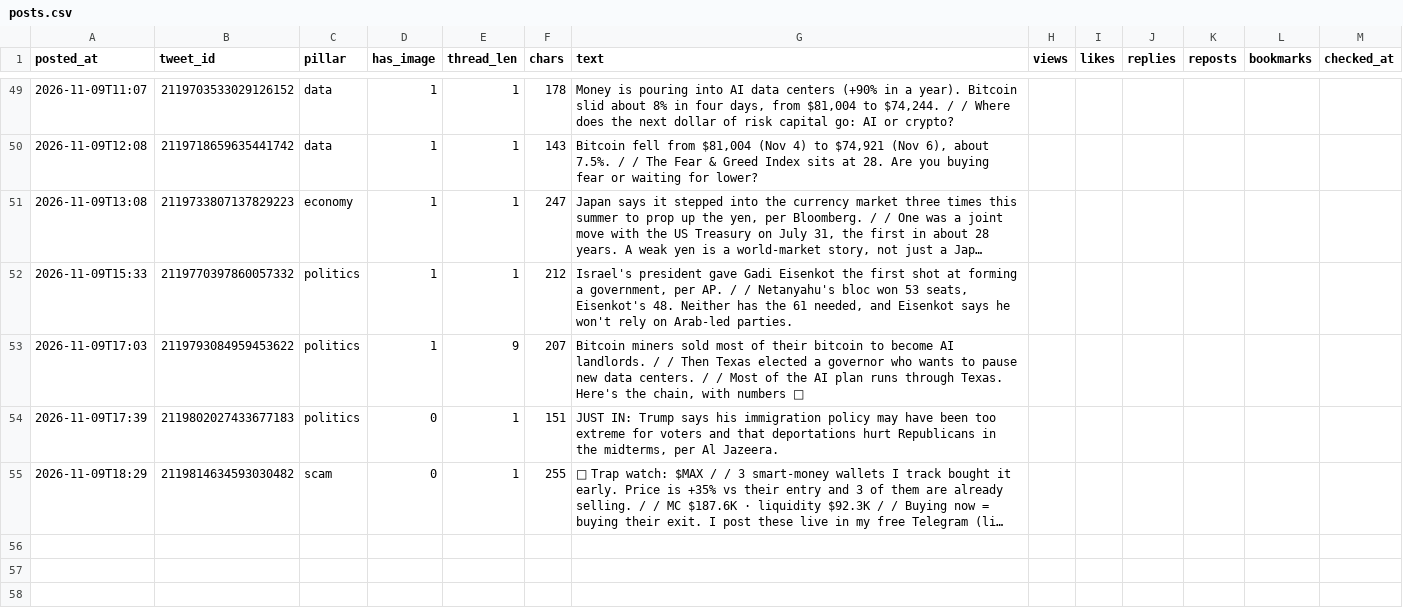
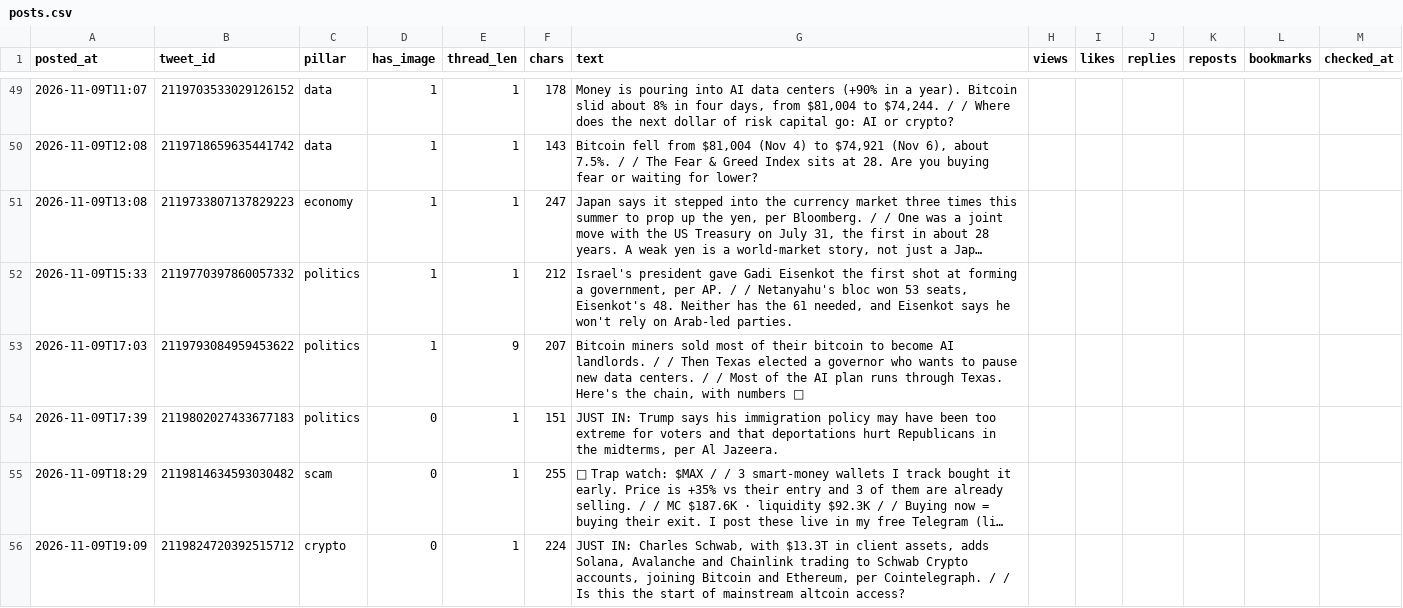
Before and after one commit to issambkkal/x-meme-desk, a CSV file: analytics/posts.csv, drawn as a sheet; only a part is shown, gaps mark what is left out; long unchanged cells end in …; the diff names each change by its address in the sheet, - before the commit and + after, or states it on an @@ line.

```diff
--- a/analytics/posts.csv
+++ b/analytics/posts.csv
+row 56: 2026-11-09T19:09 | 2119824720392515712 | crypto | 0 | 1 | 224 | JUST IN: Charles Schwab, with $13.3T in client assets, adds Solana, Avalanche and Chainlink trading to Schwab Crypto accounts, joining Bitcoin and Ethereum, per Cointelegraph. / / Is this the start of mainstream altcoin access?
```
Also changed, not shown: 3 other files.
